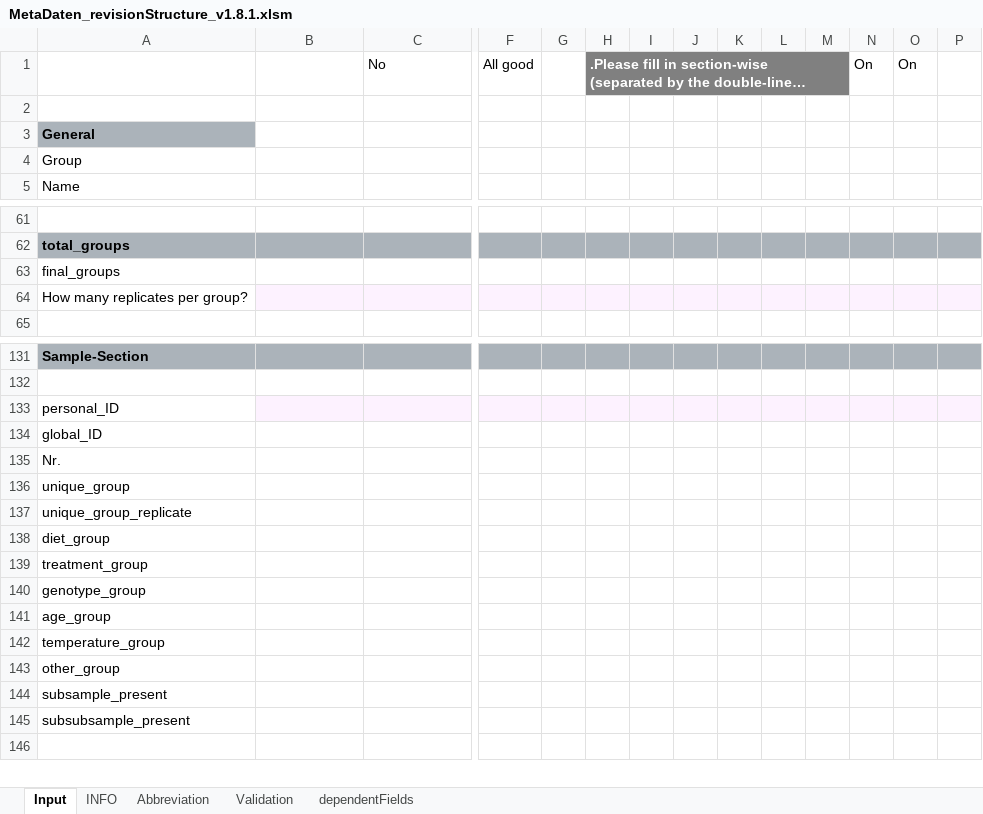
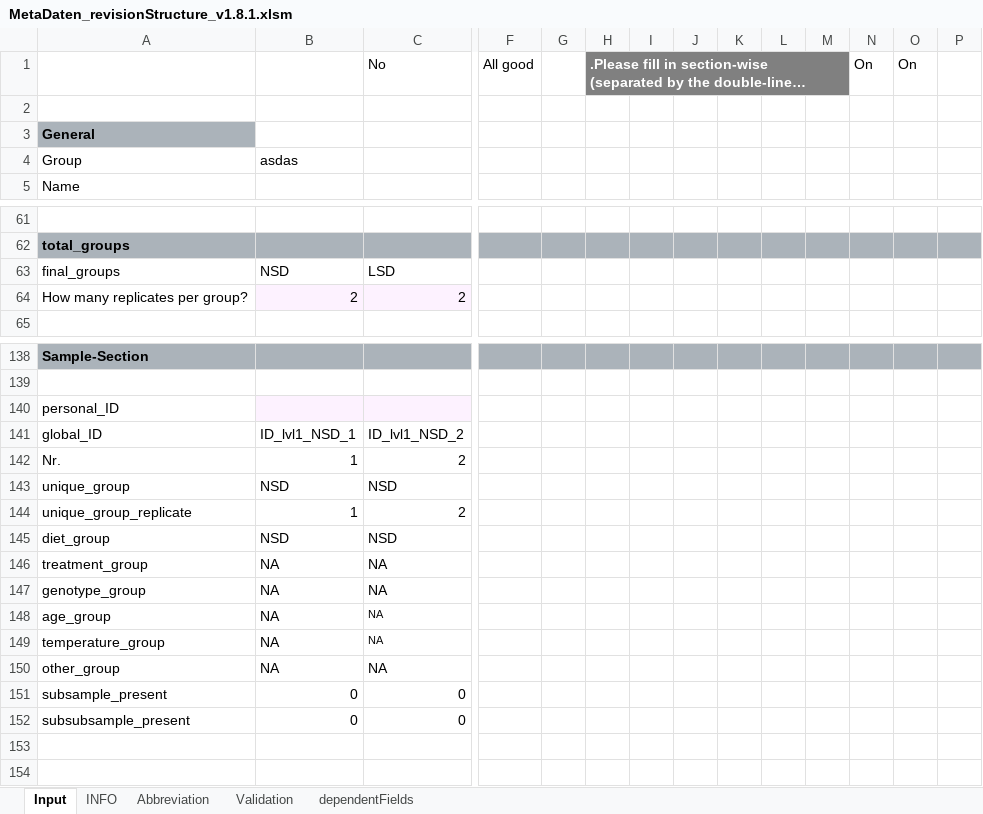
Before and after one commit to LeaSeep/MetaDataFormat, an Excel workbook: Input/current_major/MetaDaten_revisionStructure_v1.8.1.xlsm, sheet Input, drawn as a sheet; only a part is shown, gaps mark what is left out; long unchanged cells end in …; values as stored, in another font and other column widths than the file's, no borders; charts and pictures and conditional formats not drawn; removed rows and columns are numbered as before the commit, all else as after; rows hold the shown columns only; the diff covers the shown part only; the diff names each change by its address in the sheet, - before the commit and + after, or states it on an @@ line.

```diff
--- a/Input/current_major/MetaDaten_revisionStructure_v1.8.1.xlsm (sheet Input)
+++ b/Input/current_major/MetaDaten_revisionStructure_v1.8.1.xlsm (sheet Input)
-B4: (empty)
+B4: asdas
-B63: (empty)
+B63: NSD
-C63: (empty)
+C63: LSD
-B64: (empty)
+B64: 2
-C64: (empty)
+C64: 2
-F64:P64 fill: #FDF2FF
+F64:P64 fill: none
-F140:P140 fill: #FDF2FF
+F140:P140 fill: none
-row 134: global_ID
-row 135: Nr.
-row 136: unique_group
-row 137: unique_group_replicate
-row 138: diet_group
-row 139: treatment_group
-row 140: genotype_group
-row 141: age_group
-row 142: temperature_group
-row 143: other_group
-row 144: subsample_present
+row 141: global_ID | ID_lvl1_NSD_1 | ID_lvl1_NSD_2
+row 142: Nr. | 1 | 2
+row 143: unique_group | NSD | NSD
+row 144: unique_group_replicate | 1 | 2
+row 145: diet_group | NSD | NSD
+row 146: treatment_group | NA | NA
+row 147: genotype_group | NA | NA
+row 148: age_group | NA | NA
+row 149: temperature_group | NA | NA
+row 150: other_group | NA | NA
+row 151: subsample_present | 0 | 0
+row 152: subsubsample_present | 0 | 0
-A153: subsubsample_present
+A153: (empty)
```
Also changed, not shown: 17 added rows, 6 hidden or unhidden rows, 5 edited cells and cell formats elsewhere in this sheet, sheet Validation, sheet INFO, hidden cells, charts or pictures.
